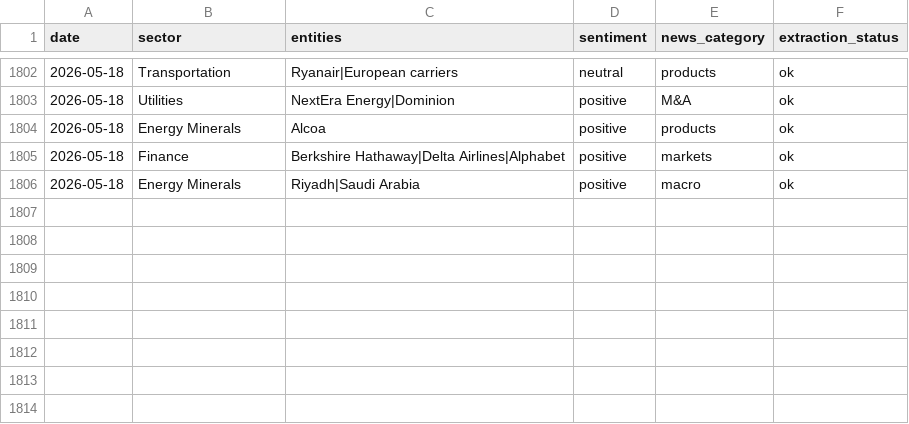
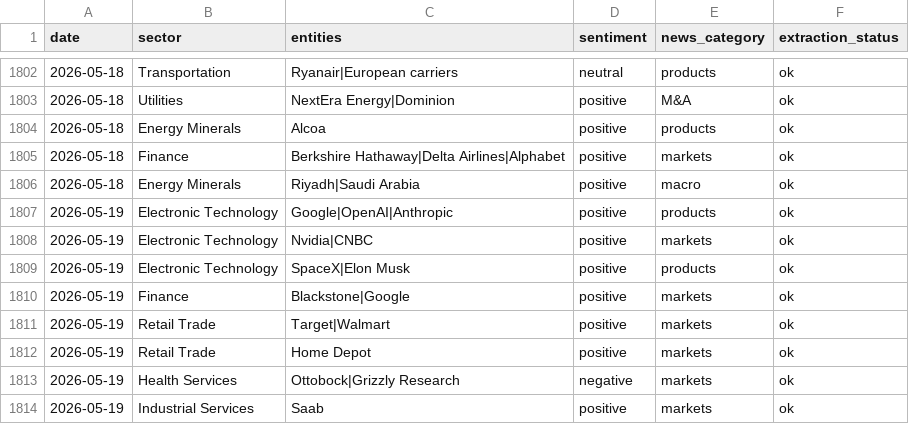
Before and after one commit to laceto/rss_feed, a TSV file: data/sector_summary.tsv, drawn as a sheet; only a part is shown, gaps mark what is left out.

```diff
--- a/data/sector_summary.tsv
+++ b/data/sector_summary.tsv
@@ -1806 +1806,9 @@ date	sector	entities	sentiment	news_category	extraction_status
 2026-05-18	Energy Minerals	Riyadh|Saudi Arabia	positive	macro	ok
+2026-05-19	Electronic Technology	Google|OpenAI|Anthropic	positive	products	ok
+2026-05-19	Electronic Technology	Nvidia|CNBC	positive	markets	ok
+2026-05-19	Electronic Technology	SpaceX|Elon Musk	positive	products	ok
+2026-05-19	Finance	Blackstone|Google	positive	markets	ok
+2026-05-19	Retail Trade	Target|Walmart	positive	markets	ok
+2026-05-19	Retail Trade	Home Depot	positive	markets	ok
+2026-05-19	Health Services	Ottobock|Grizzly Research	negative	markets	ok
+2026-05-19	Industrial Services	Saab	positive	markets	ok
```
Also changed, not shown: data/entity_sentiment_ts.tsv, data/sector_sentiment_pivot.tsv, 6 other files.
